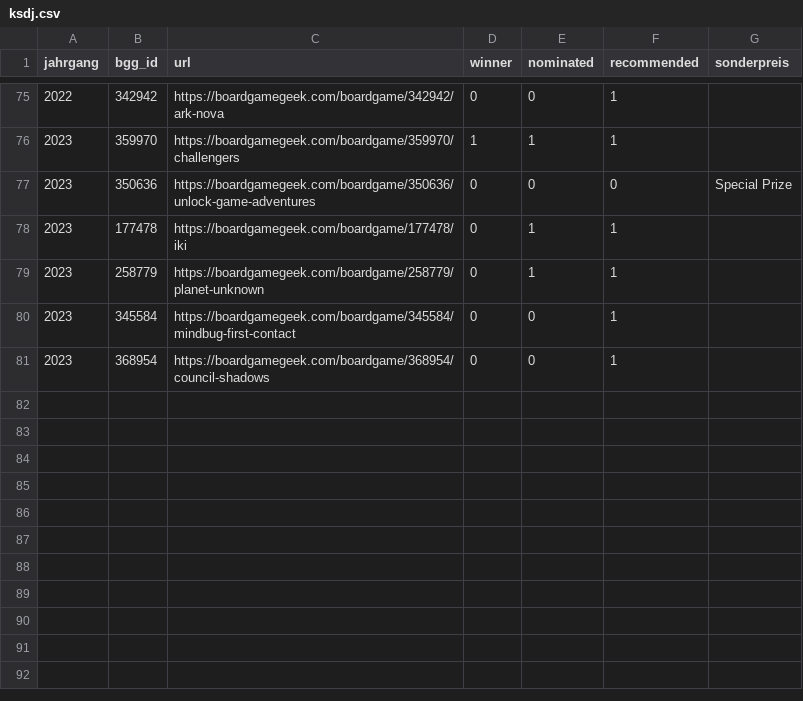
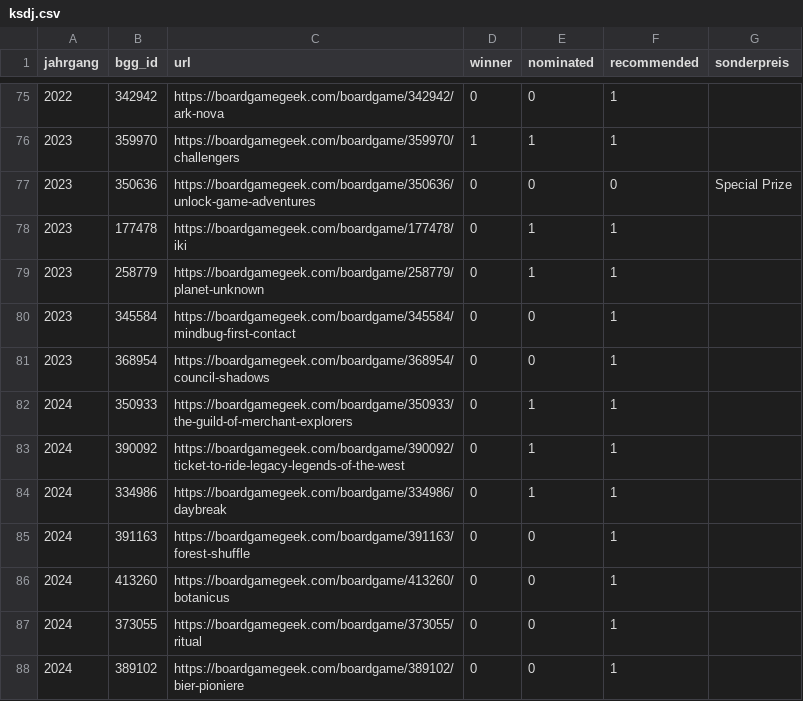
Before and after one commit to recommend-games/spiel-des-jahres, a CSV file: data/ksdj.csv, drawn as a sheet; only a part is shown, gaps mark what is left out.

Commit message:
KdJ 2024 long and shortlist

```diff
--- a/data/ksdj.csv
+++ b/data/ksdj.csv
@@ -81 +81,8 @@ jahrgang,bgg_id,url,winner,nominated,recommended,sonderpreis
 2023,368954,https://boardgamegeek.com/boardgame/368954/council-shadows,0,0,1,
+2024,350933,https://boardgamegeek.com/boardgame/350933/the-guild-of-merchant-explorers,0,1,1,
+2024,390092,https://boardgamegeek.com/boardgame/390092/ticket-to-ride-legacy-legends-of-the-west,0,1,1,
+2024,334986,https://boardgamegeek.com/boardgame/334986/daybreak,0,1,1,
+2024,391163,https://boardgamegeek.com/boardgame/391163/forest-shuffle,0,0,1,
+2024,413260,https://boardgamegeek.com/boardgame/413260/botanicus,0,0,1,
+2024,373055,https://boardgamegeek.com/boardgame/373055/ritual,0,0,1,
+2024,389102,https://boardgamegeek.com/boardgame/389102/bier-pioniere,0,0,1,
```
